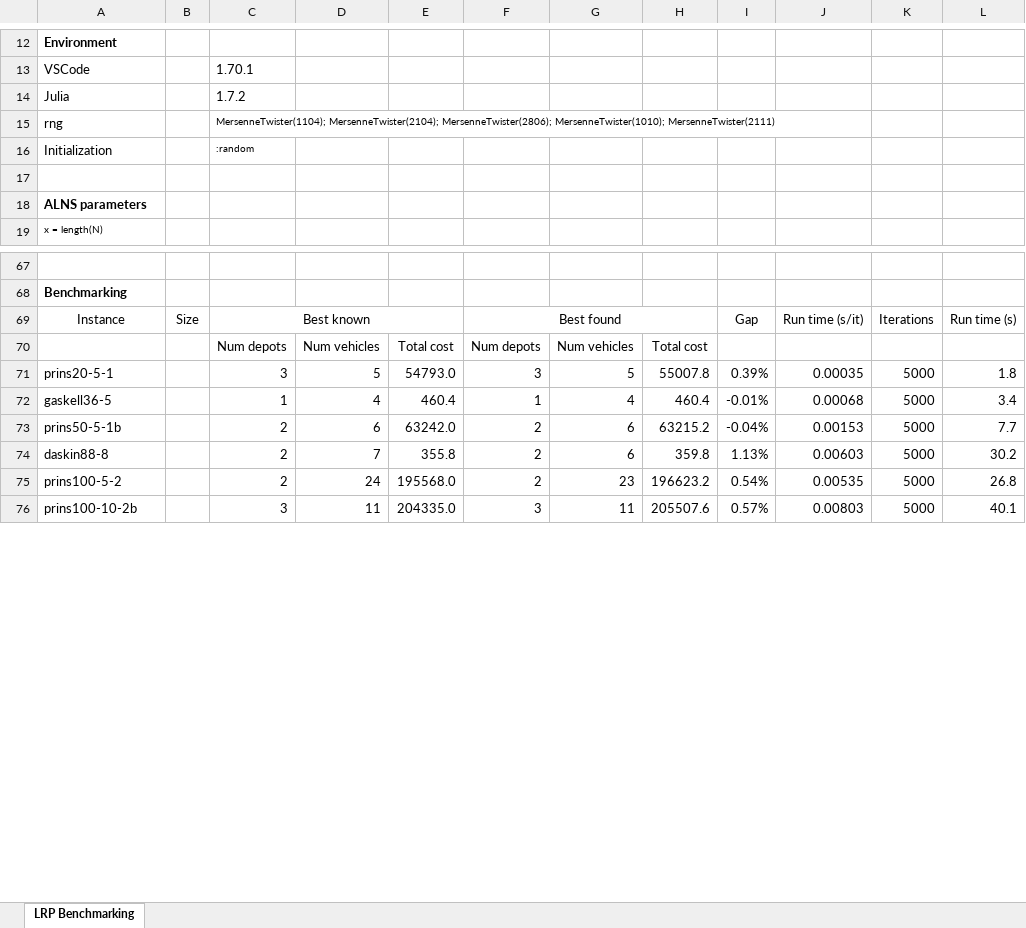
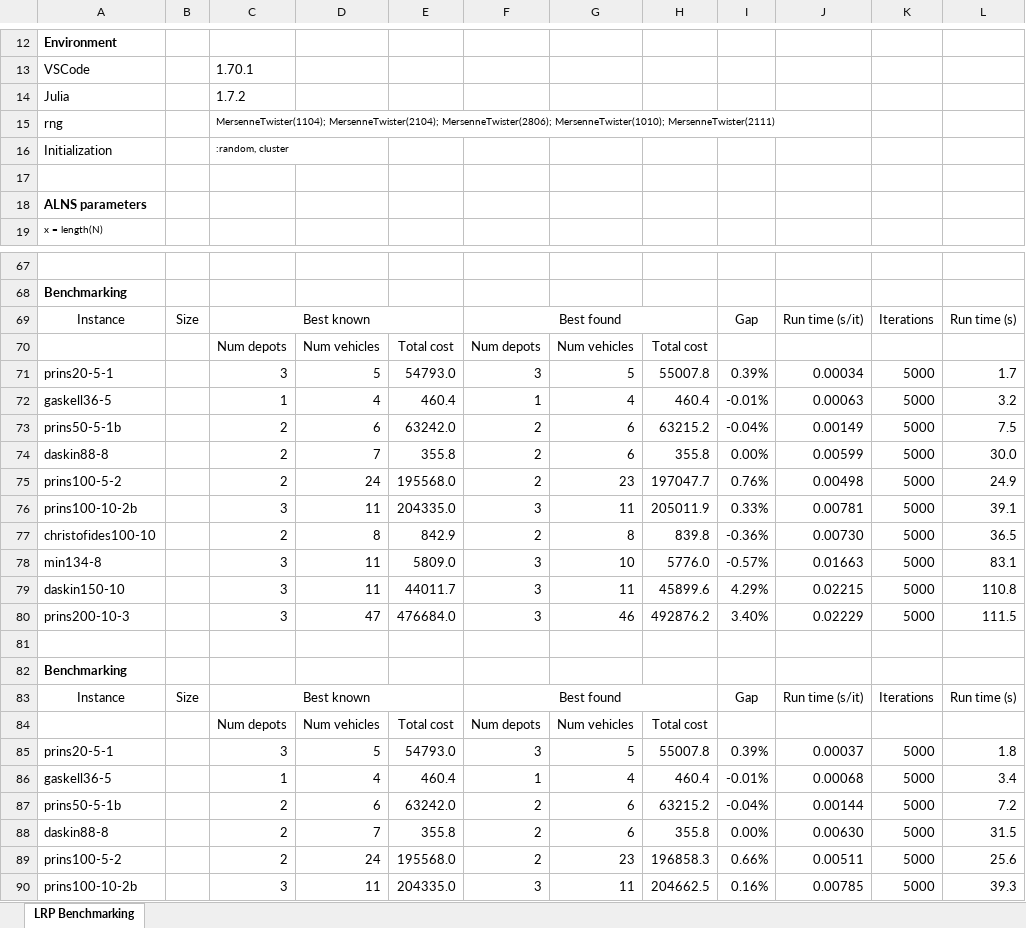
Before and after one commit to anmpahwa/LRP.jl, an Excel workbook: benchmarks.xlsx, sheet LRP Benchmarking, drawn as a sheet; only a part is shown, gaps mark what is left out; values as stored, in another font and other column widths than the file's, no borders; addresses are those after the commit; the diff covers the shown part only; the diff names each change by its address in the sheet, - before the commit and + after, or states it on an @@ line.

Commit message:
update benchmarks for clustering initialization

```diff
--- a/benchmarks.xlsx (sheet LRP Benchmarking)
+++ b/benchmarks.xlsx (sheet LRP Benchmarking)
-C16: :random
+C16: :random, cluster
+row 71: prins20-5-1 |  | 3 | 5 | 54793.0 | 3 | 5 | 55007.8 | 0.39% | 0.00034 | 5000 | 1.7
+row 72: gaskell36-5 |  | 1 | 4 | 460.4 | 1 | 4 | 460.4 | -0.01% | 0.00063 | 5000 | 3.2
+row 73: prins50-5-1b |  | 2 | 6 | 63242.0 | 2 | 6 | 63215.2 | -0.04% | 0.00149 | 5000 | 7.5
+row 74: daskin88-8 |  | 2 | 7 | 355.8 | 2 | 6 | 355.8 | 0.00% | 0.00599 | 5000 | 30.0
+row 75: prins100-5-2 |  | 2 | 24 | 195568.0 | 2 | 23 | 197047.7 | 0.76% | 0.00498 | 5000 | 24.9
+row 76: prins100-10-2b |  | 3 | 11 | 204335.0 | 3 | 11 | 205011.9 | 0.33% | 0.00781 | 5000 | 39.1
+row 77: christofides100-10 |  | 2 | 8 | 842.9 | 2 | 8 | 839.8 | -0.36% | 0.00730 | 5000 | 36.5
+row 78: min134-8 |  | 3 | 11 | 5809.0 | 3 | 10 | 5776.0 | -0.57% | 0.01663 | 5000 | 83.1
+row 79: daskin150-10 |  | 3 | 11 | 44011.7 | 3 | 11 | 45899.6 | 4.29% | 0.02215 | 5000 | 110.8
+row 80: prins200-10-3 |  | 3 | 47 | 476684.0 | 3 | 46 | 492876.2 | 3.40% | 0.02229 | 5000 | 111.5
+row 81: (empty)
+row 82: Benchmarking
+row 83: Instance | Size | Best known |  |  | Best found |  |  | Gap | Run time (s/it) | Iterations | Run time (s)
+row 84:  |  | Num depots | Num vehicles | Total cost | Num depots | Num vehicles | Total cost
-J85: 0.00035
+J85: 0.00037
-J87: 0.00153
+J87: 0.00144
-L87: 7.7
+L87: 7.2
-H88: 359.8
+H88: 355.8
-I88: 1.13%
+I88: 0.00%
-J88: 0.00603
+J88: 0.00630
-L88: 30.2
+L88: 31.5
-H89: 196623.2
+H89: 196858.3
-I89: 0.54%
+I89: 0.66%
-J89: 0.00535
+J89: 0.00511
-L89: 26.8
+L89: 25.6
-H90: 205507.6
+H90: 204662.5
-I90: 0.57%
+I90: 0.16%
-J90: 0.00803
+J90: 0.00785
-L90: 40.1
+L90: 39.3
```
Also changed, not shown: 19 edited cells elsewhere in this sheet, formulas that keep their value.
